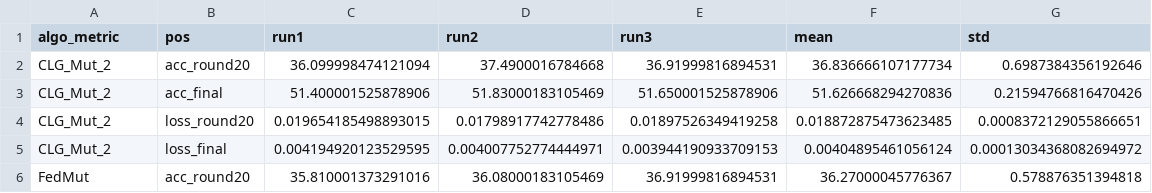
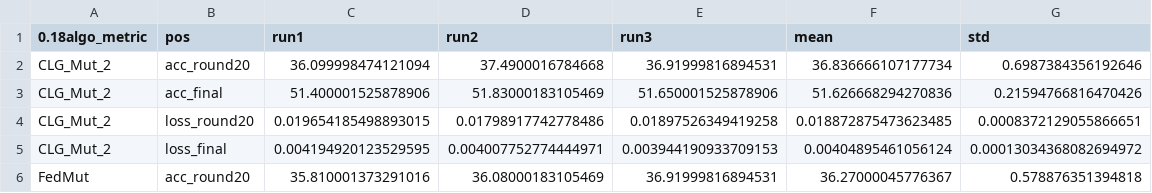
Before and after one commit to VincentFvan/HFL-baselines, a CSV file: FedCLG-origin/output/multi_run_20250515_143535/summary.csv, drawn as a sheet; only a part is shown.

```diff
--- a/FedCLG-origin/output/multi_run_20250515_143535/summary.csv
+++ b/FedCLG-origin/output/multi_run_20250515_143535/summary.csv
@@ -1,2 +1,2 @@
-algo_metric,pos,run1,run2,run3,mean,std
+0.18algo_metric,pos,run1,run2,run3,mean,std
 CLG_Mut_2,acc_round20,36.099998474121094,37.4900016784668,36.91999816894531,36.836666107177734,0.6987384356192646
```
Also changed, not shown: 35 other files.
